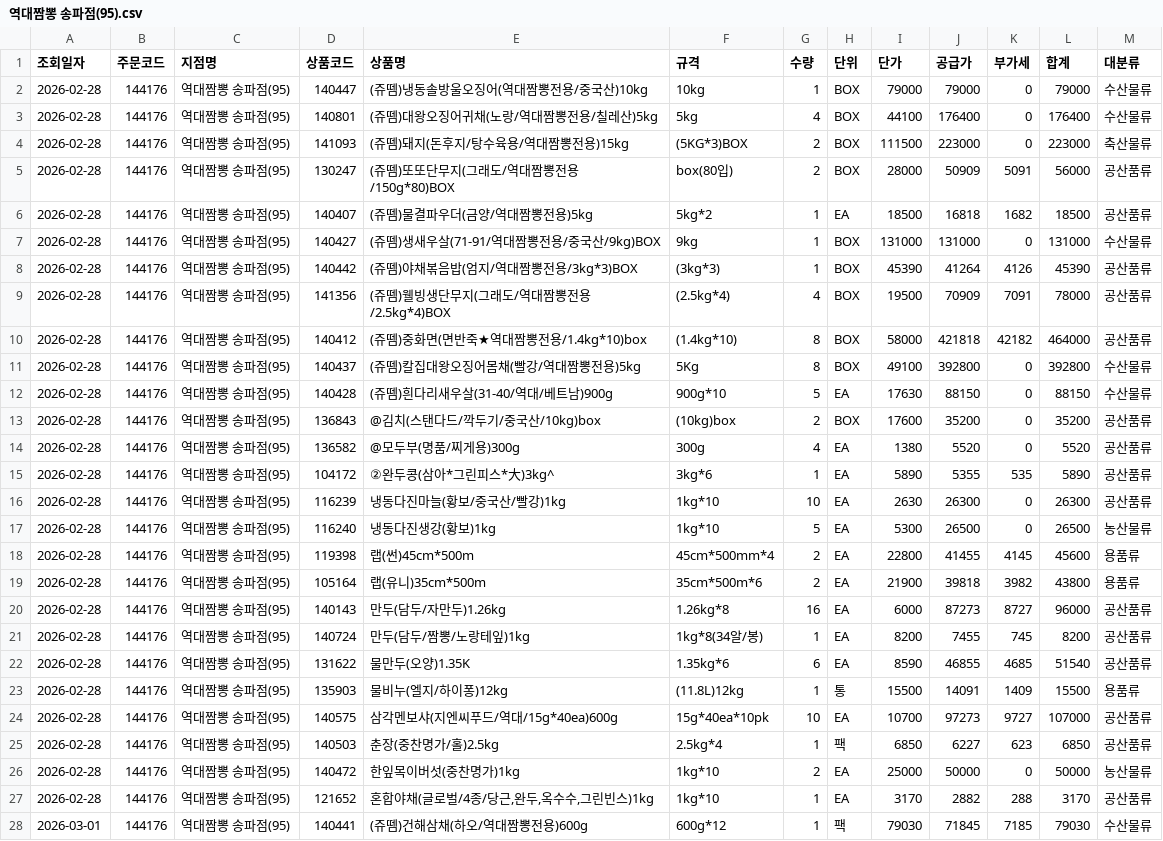
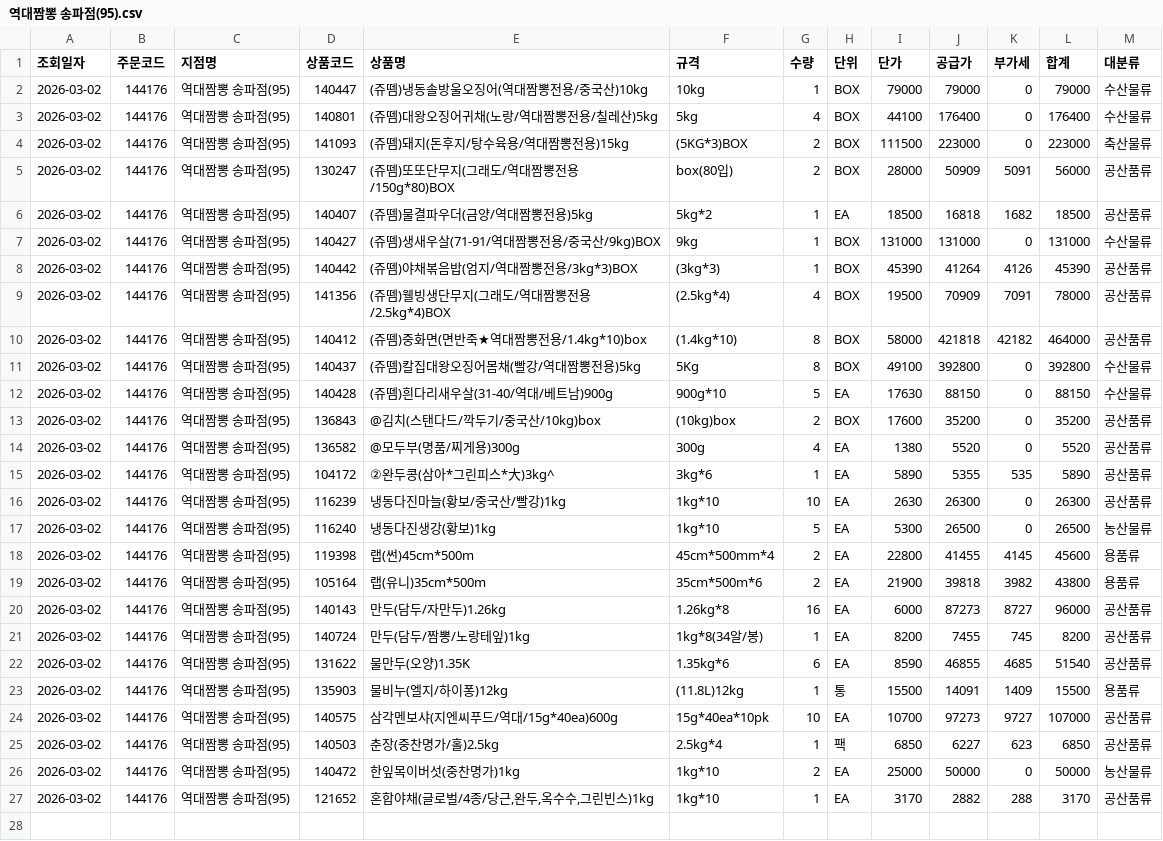
Before and after one commit to dampd21/Sajodaerim, a CSV file: output/by_store/역대짬뽕 송파점(95).csv, drawn as a sheet; only a part is shown; the diff covers the shown part only.

```diff
--- a/output/by_store/역대짬뽕 송파점(95).csv
+++ b/output/by_store/역대짬뽕 송파점(95).csv
@@ -1,28 +1,27 @@
 조회일자,주문코드,지점명,상품코드,상품명,규격,수량,단위,단가,공급가,부가세,합계,대분류
-2026-02-28,144176,역대짬뽕 송파점(95),140447,(쥬뗌)냉동솔방울오징어(역대짬뽕전용/중국산)10kg,10kg,1,BOX,79000,79000,0,79000,수산물류
-2026-02-28,144176,역대짬뽕 송파점(95),140801,(쥬뗌)대왕오징어귀채(노랑/역대짬뽕전용/칠레산)5kg,5kg,4,BOX,44100,176400,0,176400,수산물류
-2026-02-28,144176,역대짬뽕 송파점(95),141093,(쥬뗌)돼지(돈후지/탕수육용/역대짬뽕전용)15kg,(5KG*3)BOX,2,BOX,111500,223000,0,223000,축산물류
-2026-02-28,144176,역대짬뽕 송파점(95),130247,(쥬뗌)또또단무지(그래도/역대짬뽕전용/150g*80)BOX,box(80입),2,BOX,28000,50909,5091,56000,공산품류
-2026-02-28,144176,역대짬뽕 송파점(95),140407,(쥬뗌)물결파우더(금양/역대짬뽕전용)5kg,5kg*2,1,EA,18500,16818,1682,18500,공산품류
-2026-02-28,144176,역대짬뽕 송파점(95),140427,(쥬뗌)생새우살(71-91/역대짬뽕전용/중국산/9kg)BOX,9kg,1,BOX,131000,131000,0,131000,수산물류
-2026-02-28,144176,역대짬뽕 송파점(95),140442,(쥬뗌)야채볶음밥(엄지/역대짬뽕전용/3kg*3)BOX,(3kg*3),1,BOX,45390,41264,4126,45390,공산품류
-2026-02-28,144176,역대짬뽕 송파점(95),141356,(쥬뗌)웰빙생단무지(그래도/역대짬뽕전용/2.5kg*4)BOX,(2.5kg*4),4,BOX,19500,70909,7091,78000,공산품류
-2026-02-28,144176,역대짬뽕 송파점(95),140412,(쥬뗌)중화면(면반죽★역대짬뽕전용/1.4kg*10)box,(1.4kg*10),8,BOX,58000,421818,42182,464000,공산품류
-2026-02-28,144176,역대짬뽕 송파점(95),140437,(쥬뗌)칼집대왕오징어몸채(빨강/역대짬뽕전용)5kg,5Kg,8,BOX,49100,392800,0,392800,수산물류
-2026-02-28,144176,역대짬뽕 송파점(95),140428,(쥬뗌)흰다리새우살(31-40/역대/베트남)900g,900g*10,5,EA,17630,88150,0,88150,수산물류
-2026-02-28,144176,역대짬뽕 송파점(95),136843,@김치(스탠다드/깍두기/중국산/10kg)box,(10kg)box,2,BOX,17600,35200,0,35200,공산품류
-2026-02-28,144176,역대짬뽕 송파점(95),136582,@모두부(명품/찌게용)300g,300g,4,EA,1380,5520,0,5520,공산품류
-2026-02-28,144176,역대짬뽕 송파점(95),104172,②완두콩(삼아*그린피스*大)3kg^,3kg*6,1,EA,5890,5355,535,5890,공산품류
-2026-02-28,144176,역대짬뽕 송파점(95),116239,냉동다진마늘(황보/중국산/빨강)1kg,1kg*10,10,EA,2630,26300,0,26300,공산품류
-2026-02-28,144176,역대짬뽕 송파점(95),116240,냉동다진생강(황보)1kg,1kg*10,5,EA,5300,26500,0,26500,농산물류
-2026-02-28,144176,역대짬뽕 송파점(95),119398,랩(썬)45cm*500m,45cm*500mm*4,2,EA,22800,41455,4145,45600,용품류
-2026-02-28,144176,역대짬뽕 송파점(95),105164,랩(유니)35cm*500m,35cm*500m*6,2,EA,21900,39818,3982,43800,용품류
-2026-02-28,144176,역대짬뽕 송파점(95),140143,만두(담두/자만두)1.26kg,1.26kg*8,16,EA,6000,87273,8727,96000,공산품류
-2026-02-28,144176,역대짬뽕 송파점(95),140724,만두(담두/짬뽕/노랑테잎)1kg,1kg*8(34알/봉),1,EA,8200,7455,745,8200,공산품류
-2026-02-28,144176,역대짬뽕 송파점(95),131622,물만두(오양)1.35K,1.35kg*6,6,EA,8590,46855,4685,51540,공산품류
-2026-02-28,144176,역대짬뽕 송파점(95),135903,물비누(엘지/하이퐁)12kg,(11.8L)12kg,1,통,15500,14091,1409,15500,용품류
-2026-02-28,144176,역대짬뽕 송파점(95),140575,삼각멘보샤(지엔씨푸드/역대/15g*40ea)600g,15g*40ea*10pk,10,EA,10700,97273,9727,107000,공산품류
-2026-02-28,144176,역대짬뽕 송파점(95),140503,춘장(중찬명가/홀)2.5kg,2.5kg*4,1,팩,6850,6227,623,6850,공산품류
-2026-02-28,144176,역대짬뽕 송파점(95),140472,한잎목이버섯(중찬명가)1kg,1kg*10,2,EA,25000,50000,0,50000,농산물류
-2026-02-28,144176,역대짬뽕 송파점(95),121652,"혼합야채(글로벌/4종/당근,완두,옥수수,그린빈스)1kg",1kg*10,1,EA,3170,2882,288,3170,공산품류
-2026-03-01,144176,역대짬뽕 송파점(95),140441,(쥬뗌)건해삼채(하오/역대짬뽕전용)600g,600g*12,1,팩,79030,71845,7185,79030,수산물류
+2026-03-02,144176,역대짬뽕 송파점(95),140447,(쥬뗌)냉동솔방울오징어(역대짬뽕전용/중국산)10kg,10kg,1,BOX,79000,79000,0,79000,수산물류
+2026-03-02,144176,역대짬뽕 송파점(95),140801,(쥬뗌)대왕오징어귀채(노랑/역대짬뽕전용/칠레산)5kg,5kg,4,BOX,44100,176400,0,176400,수산물류
+2026-03-02,144176,역대짬뽕 송파점(95),141093,(쥬뗌)돼지(돈후지/탕수육용/역대짬뽕전용)15kg,(5KG*3)BOX,2,BOX,111500,223000,0,223000,축산물류
+2026-03-02,144176,역대짬뽕 송파점(95),130247,(쥬뗌)또또단무지(그래도/역대짬뽕전용/150g*80)BOX,box(80입),2,BOX,28000,50909,5091,56000,공산품류
+2026-03-02,144176,역대짬뽕 송파점(95),140407,(쥬뗌)물결파우더(금양/역대짬뽕전용)5kg,5kg*2,1,EA,18500,16818,1682,18500,공산품류
+2026-03-02,144176,역대짬뽕 송파점(95),140427,(쥬뗌)생새우살(71-91/역대짬뽕전용/중국산/9kg)BOX,9kg,1,BOX,131000,131000,0,131000,수산물류
+2026-03-02,144176,역대짬뽕 송파점(95),140442,(쥬뗌)야채볶음밥(엄지/역대짬뽕전용/3kg*3)BOX,(3kg*3),1,BOX,45390,41264,4126,45390,공산품류
+2026-03-02,144176,역대짬뽕 송파점(95),141356,(쥬뗌)웰빙생단무지(그래도/역대짬뽕전용/2.5kg*4)BOX,(2.5kg*4),4,BOX,19500,70909,7091,78000,공산품류
+2026-03-02,144176,역대짬뽕 송파점(95),140412,(쥬뗌)중화면(면반죽★역대짬뽕전용/1.4kg*10)box,(1.4kg*10),8,BOX,58000,421818,42182,464000,공산품류
+2026-03-02,144176,역대짬뽕 송파점(95),140437,(쥬뗌)칼집대왕오징어몸채(빨강/역대짬뽕전용)5kg,5Kg,8,BOX,49100,392800,0,392800,수산물류
+2026-03-02,144176,역대짬뽕 송파점(95),140428,(쥬뗌)흰다리새우살(31-40/역대/베트남)900g,900g*10,5,EA,17630,88150,0,88150,수산물류
+2026-03-02,144176,역대짬뽕 송파점(95),136843,@김치(스탠다드/깍두기/중국산/10kg)box,(10kg)box,2,BOX,17600,35200,0,35200,공산품류
+2026-03-02,144176,역대짬뽕 송파점(95),136582,@모두부(명품/찌게용)300g,300g,4,EA,1380,5520,0,5520,공산품류
+2026-03-02,144176,역대짬뽕 송파점(95),104172,②완두콩(삼아*그린피스*大)3kg^,3kg*6,1,EA,5890,5355,535,5890,공산품류
+2026-03-02,144176,역대짬뽕 송파점(95),116239,냉동다진마늘(황보/중국산/빨강)1kg,1kg*10,10,EA,2630,26300,0,26300,공산품류
+2026-03-02,144176,역대짬뽕 송파점(95),116240,냉동다진생강(황보)1kg,1kg*10,5,EA,5300,26500,0,26500,농산물류
+2026-03-02,144176,역대짬뽕 송파점(95),119398,랩(썬)45cm*500m,45cm*500mm*4,2,EA,22800,41455,4145,45600,용품류
+2026-03-02,144176,역대짬뽕 송파점(95),105164,랩(유니)35cm*500m,35cm*500m*6,2,EA,21900,39818,3982,43800,용품류
+2026-03-02,144176,역대짬뽕 송파점(95),140143,만두(담두/자만두)1.26kg,1.26kg*8,16,EA,6000,87273,8727,96000,공산품류
+2026-03-02,144176,역대짬뽕 송파점(95),140724,만두(담두/짬뽕/노랑테잎)1kg,1kg*8(34알/봉),1,EA,8200,7455,745,8200,공산품류
+2026-03-02,144176,역대짬뽕 송파점(95),131622,물만두(오양)1.35K,1.35kg*6,6,EA,8590,46855,4685,51540,공산품류
+2026-03-02,144176,역대짬뽕 송파점(95),135903,물비누(엘지/하이퐁)12kg,(11.8L)12kg,1,통,15500,14091,1409,15500,용품류
+2026-03-02,144176,역대짬뽕 송파점(95),140575,삼각멘보샤(지엔씨푸드/역대/15g*40ea)600g,15g*40ea*10pk,10,EA,10700,97273,9727,107000,공산품류
+2026-03-02,144176,역대짬뽕 송파점(95),140503,춘장(중찬명가/홀)2.5kg,2.5kg*4,1,팩,6850,6227,623,6850,공산품류
+2026-03-02,144176,역대짬뽕 송파점(95),140472,한잎목이버섯(중찬명가)1kg,1kg*10,2,EA,25000,50000,0,50000,농산물류
+2026-03-02,144176,역대짬뽕 송파점(95),121652,"혼합야채(글로벌/4종/당근,완두,옥수수,그린빈스)1kg",1kg*10,1,EA,3170,2882,288,3170,공산품류
```
Also changed, not shown: 7 removed rows elsewhere in this file, output/by_category/수산물류.csv, output/by_category/용품류.csv, 10 other files.
